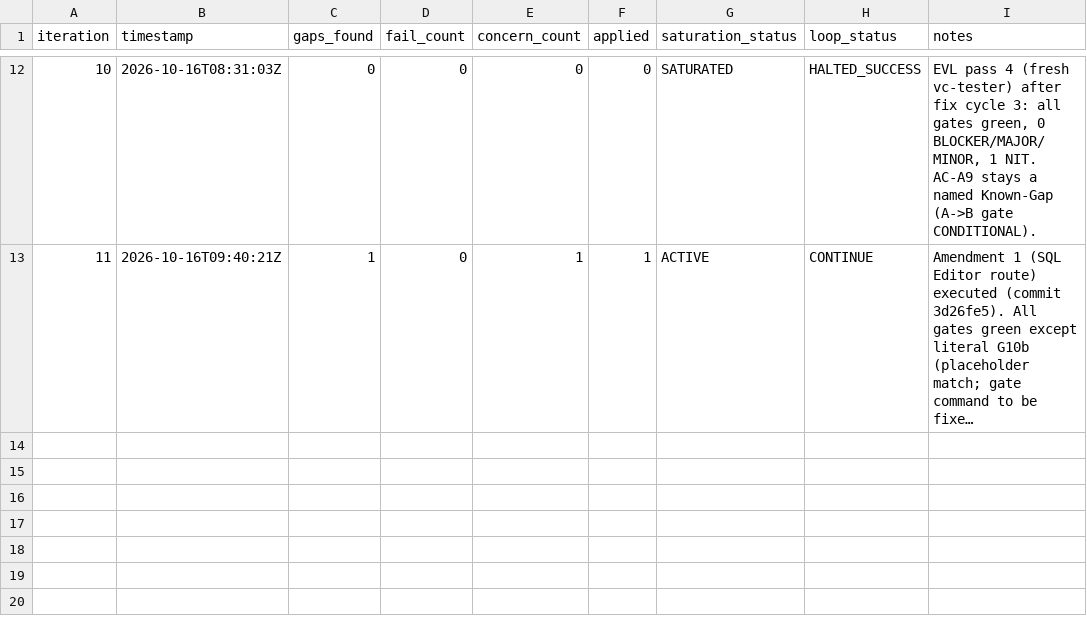
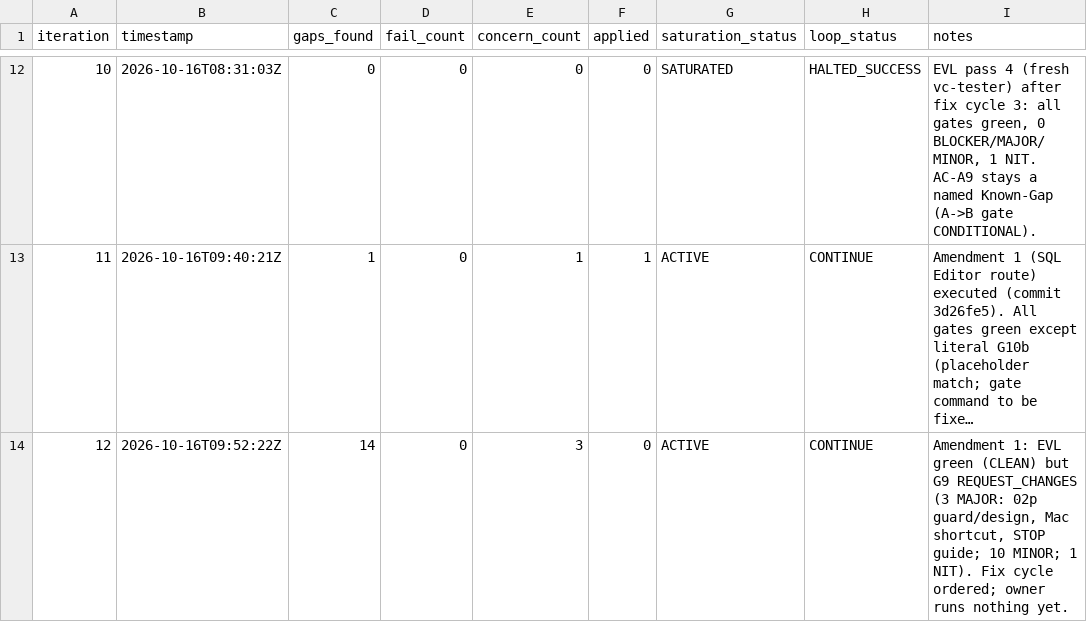
Before and after one commit to hieuhn09/apcg-cms, a TSV file: process/general-plans/active/vowasia-legacy-migration_16-10-26/results.tsv, drawn as a sheet; only a part is shown, gaps mark what is left out; long unchanged cells end in …; the diff names each change by its address in the sheet, - before the commit and + after, or states it on an @@ line.

```diff
--- a/process/general-plans/active/vowasia-legacy-migration_16-10-26/results.tsv
+++ b/process/general-plans/active/vowasia-legacy-migration_16-10-26/results.tsv
+row 14: 12 | 2026-10-16T09:52:22Z | 14 | 0 | 3 | 0 | ACTIVE | CONTINUE | Amendment 1: EVL green (CLEAN) but G9 REQUEST_CHANGES (3 MAJOR: 02p guard/design, Mac shortcut, STOP guide; 10 MINOR; 1 NIT). Fix cycle ordered; owner runs nothing yet.
```
Also changed, not shown: 1 other file.
